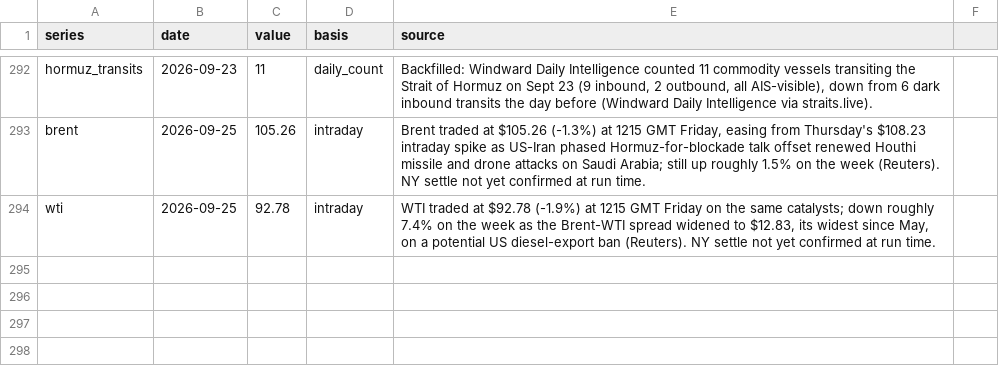
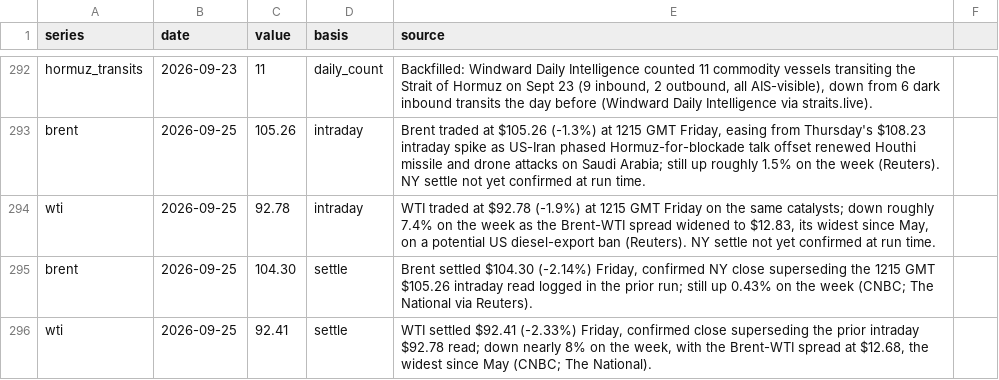
Before and after one commit to willsheo/middle-east-news, a CSV file: data/observations.csv, drawn as a sheet; only a part is shown, gaps mark what is left out.

```diff
--- a/data/observations.csv
+++ b/data/observations.csv
@@ -294 +294,3 @@ brent,2026-09-25,105.26,intraday,"Brent traded at $105.26 (-1.3%) at 1215 GMT Fr
 wti,2026-09-25,92.78,intraday,"WTI traded at $92.78 (-1.9%) at 1215 GMT Friday on the same catalysts; down roughly 7.4% on the week as the Brent-WTI spread widened to $12.83, its widest since May, on a potential US diesel-export ban (Reuters). NY settle not yet confirmed at run time."
+brent,2026-09-25,104.30,settle,"Brent settled $104.30 (-2.14%) Friday, confirmed NY close superseding the 1215 GMT $105.26 intraday read logged in the prior run; still up 0.43% on the week (CNBC; The National via Reuters)."
+wti,2026-09-25,92.41,settle,"WTI settled $92.41 (-2.33%) Friday, confirmed close superseding the prior intraday $92.78 read; down nearly 8% on the week, with the Brent-WTI spread at $12.68, the widest since May (CNBC; The National)."
```
Also changed, not shown: data/events.csv, data/series.csv, 13 other files.
